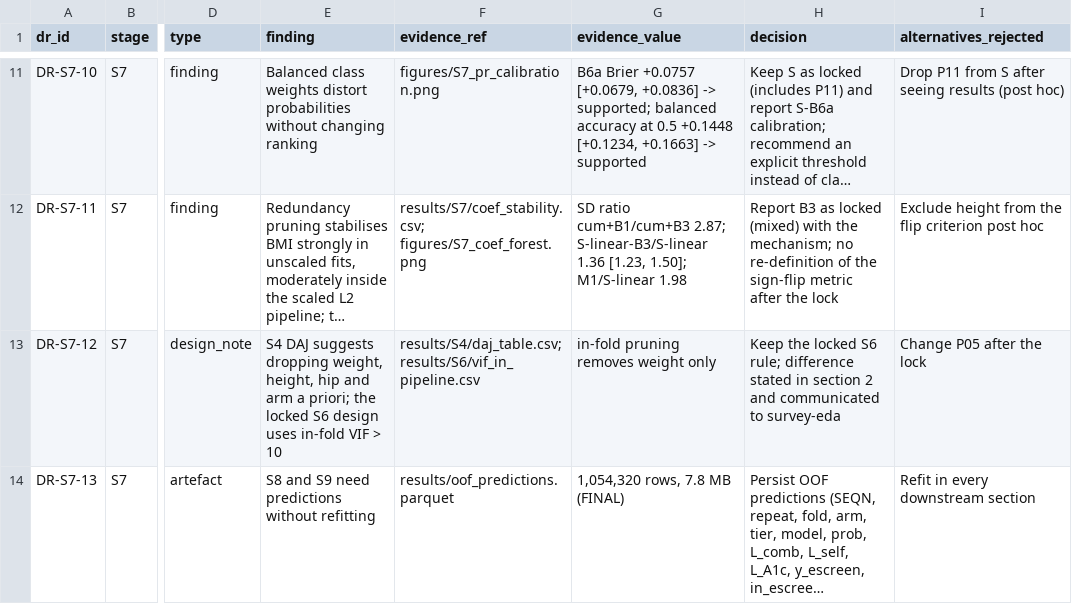
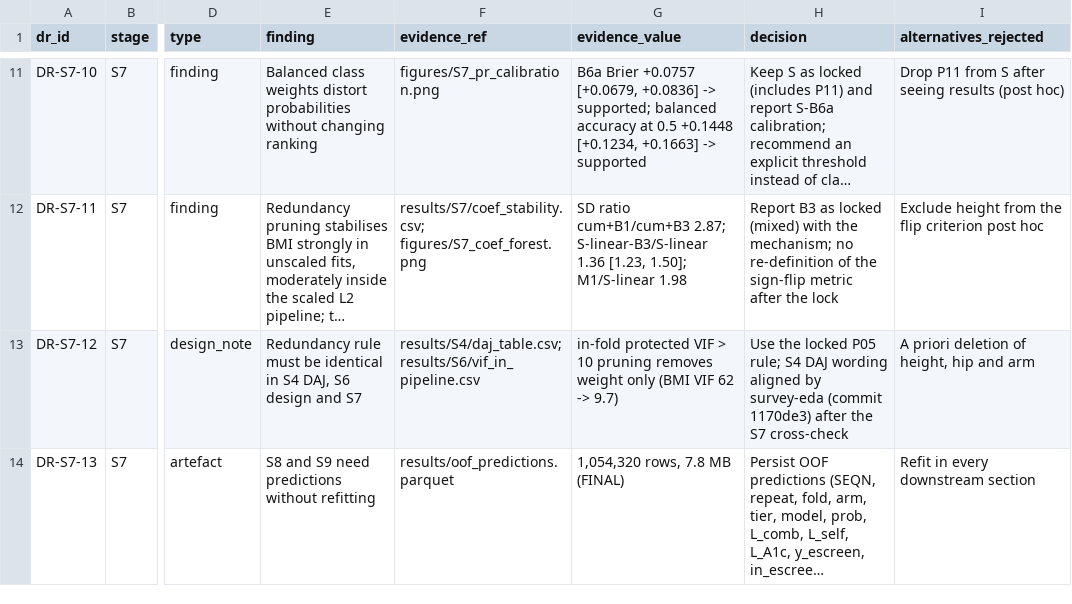
Before and after one commit to Wendystar0628/CA6003-Assignment, a CSV file: governance/register/S7.csv, drawn as a sheet; only a part is shown, gaps mark what is left out; long unchanged cells end in …; the diff names each change by its address in the sheet, - before the commit and + after, or states it on an @@ line.

```diff
--- a/governance/register/S7.csv
+++ b/governance/register/S7.csv
-E13 (finding): S4 DAJ suggests dropping weight, height, hip and arm a priori; the locked S6 design uses in-fold VIF > 10
+E13 (finding): Redundancy rule must be identical in S4 DAJ, S6 design and S7
-G13 (evidence_value): in-fold pruning removes weight only
+G13 (evidence_value): in-fold protected VIF > 10 pruning removes weight only (BMI VIF 62 -> 9.7)
-H13 (decision): Keep the locked S6 rule; difference stated in section 2 and communicated to survey-eda
+H13 (decision): Use the locked P05 rule; S4 DAJ wording aligned by survey-eda (commit 1170de3) after the S7 cross-check
-I13 (alternatives_rejected): Change P05 after the lock
+I13 (alternatives_rejected): A priori deletion of height, hip and arm
```
Also changed, not shown: 2 other files.
